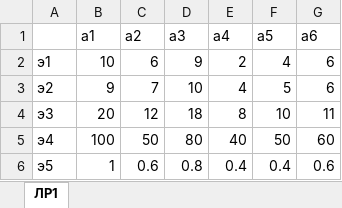
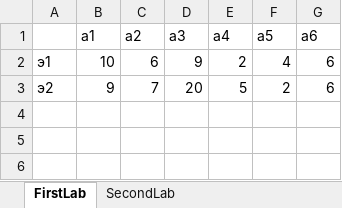
Before and after one commit to vitnine/Group-expert-assessment, an Excel workbook: matrix.xlsx, sheet FirstLab, drawn as a sheet; values as stored, in another font and other column widths than the file's, no borders; the diff names each change by its address in the sheet, - before the commit and + after, or states it on an @@ line.

Commit message:
first lab preparations

```diff
--- a/matrix.xlsx (sheet FirstLab)
+++ b/matrix.xlsx (sheet FirstLab)
-sheet tab: ЛР1
+sheet tab: FirstLab
+sheet tab: SecondLab
-D3 (а3): 10
+D3 (а3): 20
-E3 (а4): 4
+E3 (а4): 5
-F3 (а5): 5
+F3 (а5): 2
-row 4: э3 | 20 | 12 | 18 | 8 | 10 | 11
-row 5: э4 | 100 | 50 | 80 | 40 | 50 | 60
-row 6: э5 | 1 | 0.6 | 0.8 | 0.4 | 0.4 | 0.6
```
Also changed, not shown: 7 other files.
